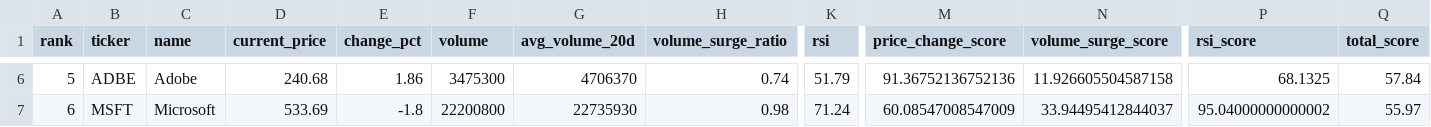
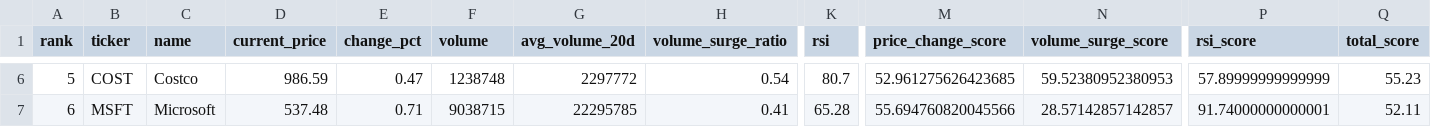
Before and after one commit to ynokinawa19-lgtm/stock-ranking-app, a CSV file: data/ranking_us.csv, drawn as a sheet; only a part is shown, gaps mark what is left out; the diff covers the shown part only; the diff names each change by its address in the sheet, - before the commit and + after, or states it on an @@ line.

```diff
--- a/data/ranking_us.csv
+++ b/data/ranking_us.csv
-B6 (ticker): ADBE
+B6 (ticker): COST
-C6 (name): Adobe
+C6 (name): Costco
-D6 (current_price): 240.68
+D6 (current_price): 986.59
-E6 (change_pct): 1.86
+E6 (change_pct): 0.47
-F6 (volume): 3475300
+F6 (volume): 1238748
-G6 (avg_volume_20d): 4706370
+G6 (avg_volume_20d): 2297772
-H6 (volume_surge_ratio): 0.74
+H6 (volume_surge_ratio): 0.54
-K6 (rsi): 51.79
+K6 (rsi): 80.7
-M6 (price_change_score): 91.36752136752136
+M6 (price_change_score): 52.961275626423685
-N6 (volume_surge_score): 11.926605504587158
+N6 (volume_surge_score): 59.52380952380953
-P6 (rsi_score): 68.1325
+P6 (rsi_score): 57.89999999999999
-Q6 (total_score): 57.84
+Q6 (total_score): 55.23
-D7 (current_price): 533.69
+D7 (current_price): 537.48
-E7 (change_pct): -1.8
+E7 (change_pct): 0.71
-F7 (volume): 22200800
+F7 (volume): 9038715
-G7 (avg_volume_20d): 22735930
+G7 (avg_volume_20d): 22295785
-H7 (volume_surge_ratio): 0.98
+H7 (volume_surge_ratio): 0.41
-K7 (rsi): 71.24
+K7 (rsi): 65.28
-M7 (price_change_score): 60.08547008547009
+M7 (price_change_score): 55.694760820045566
-N7 (volume_surge_score): 33.94495412844037
+N7 (volume_surge_score): 28.57142857142857
-P7 (rsi_score): 95.04000000000002
+P7 (rsi_score): 91.74000000000001
-Q7 (total_score): 55.97
+Q7 (total_score): 52.11
```
Also changed, not shown: 177 edited cells elsewhere in this file, data/ranking_jp.csv, 1 other file.
